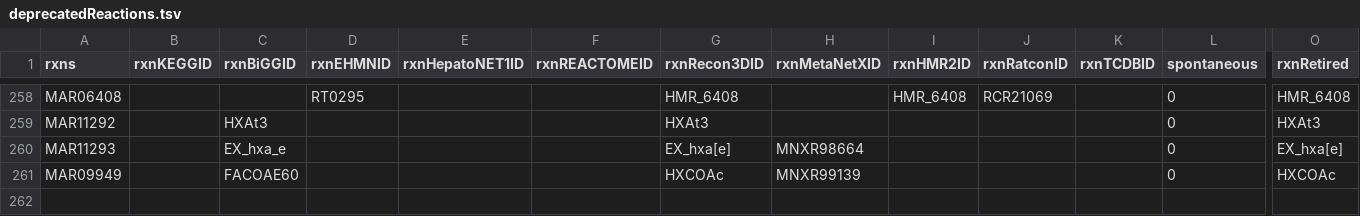
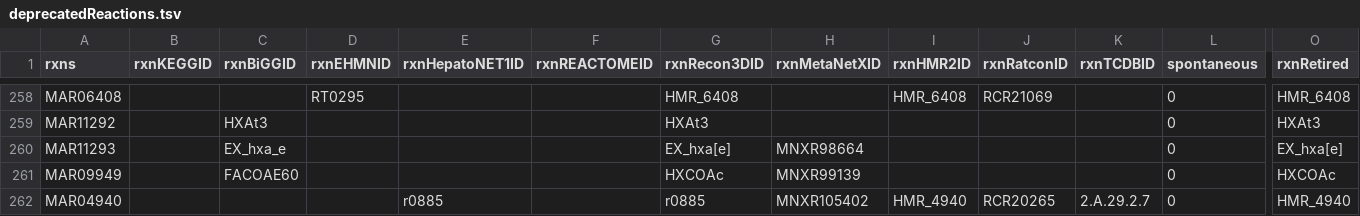
Before and after one commit to SysBioChalmers/Human-GEM, a TSV file: data/deprecatedIdentifiers/deprecatedReactions.tsv, drawn as a sheet; only a part is shown, gaps mark what is left out; rows hold the shown columns only; the diff names each change by its address in the sheet, - before the commit and + after, or states it on an @@ line.

```diff
--- a/data/deprecatedIdentifiers/deprecatedReactions.tsv
+++ b/data/deprecatedIdentifiers/deprecatedReactions.tsv
+row 262: MAR04940 |  |  |  | r0885 |  | r0885 | MNXR105402 | HMR_4940 | RCR20265 | 2.A.29.2.7 | 0 | HMR_4940
```
Also changed, not shown: 2 other files.
